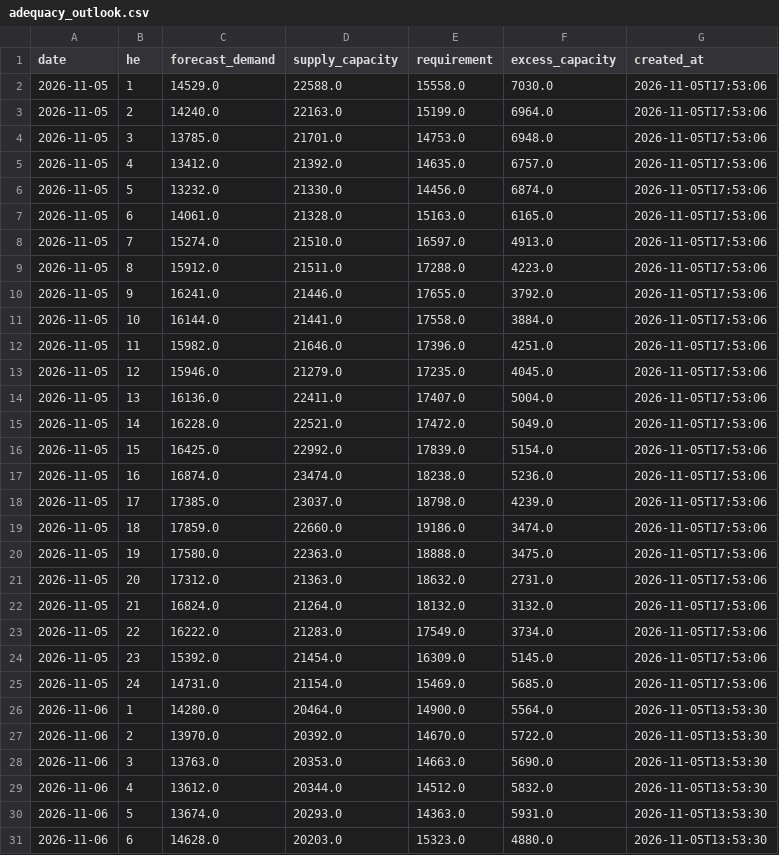
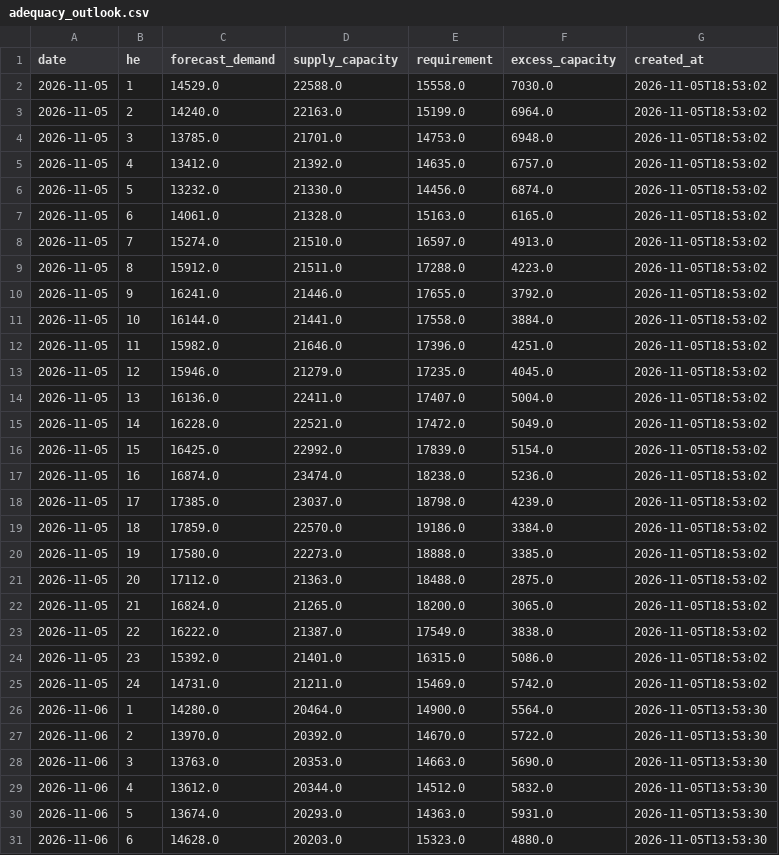
Before and after one commit to lulopdz/ontario-grid, a CSV file: data/adequacy_outlook.csv, drawn as a sheet; only a part is shown.

```diff
--- a/data/adequacy_outlook.csv
+++ b/data/adequacy_outlook.csv
@@ -1,26 +1,26 @@
 date,he,forecast_demand,supply_capacity,requirement,excess_capacity,created_at
-2026-11-05,1,14529.0,22588.0,15558.0,7030.0,2026-11-05T17:53:06
-2026-11-05,2,14240.0,22163.0,15199.0,6964.0,2026-11-05T17:53:06
-2026-11-05,3,13785.0,21701.0,14753.0,6948.0,2026-11-05T17:53:06
-2026-11-05,4,13412.0,21392.0,14635.0,6757.0,2026-11-05T17:53:06
-2026-11-05,5,13232.0,21330.0,14456.0,6874.0,2026-11-05T17:53:06
-2026-11-05,6,14061.0,21328.0,15163.0,6165.0,2026-11-05T17:53:06
-2026-11-05,7,15274.0,21510.0,16597.0,4913.0,2026-11-05T17:53:06
-2026-11-05,8,15912.0,21511.0,17288.0,4223.0,2026-11-05T17:53:06
-2026-11-05,9,16241.0,21446.0,17655.0,3792.0,2026-11-05T17:53:06
-2026-11-05,10,16144.0,21441.0,17558.0,3884.0,2026-11-05T17:53:06
-2026-11-05,11,15982.0,21646.0,17396.0,4251.0,2026-11-05T17:53:06
-2026-11-05,12,15946.0,21279.0,17235.0,4045.0,2026-11-05T17:53:06
-2026-11-05,13,16136.0,22411.0,17407.0,5004.0,2026-11-05T17:53:06
-2026-11-05,14,16228.0,22521.0,17472.0,5049.0,2026-11-05T17:53:06
-2026-11-05,15,16425.0,22992.0,17839.0,5154.0,2026-11-05T17:53:06
-2026-11-05,16,16874.0,23474.0,18238.0,5236.0,2026-11-05T17:53:06
-2026-11-05,17,17385.0,23037.0,18798.0,4239.0,2026-11-05T17:53:06
-2026-11-05,18,17859.0,22660.0,19186.0,3474.0,2026-11-05T17:53:06
-2026-11-05,19,17580.0,22363.0,18888.0,3475.0,2026-11-05T17:53:06
-2026-11-05,20,17312.0,21363.0,18632.0,2731.0,2026-11-05T17:53:06
-2026-11-05,21,16824.0,21264.0,18132.0,3132.0,2026-11-05T17:53:06
-2026-11-05,22,16222.0,21283.0,17549.0,3734.0,2026-11-05T17:53:06
-2026-11-05,23,15392.0,21454.0,16309.0,5145.0,2026-11-05T17:53:06
-2026-11-05,24,14731.0,21154.0,15469.0,5685.0,2026-11-05T17:53:06
+2026-11-05,1,14529.0,22588.0,15558.0,7030.0,2026-11-05T18:53:02
+2026-11-05,2,14240.0,22163.0,15199.0,6964.0,2026-11-05T18:53:02
+2026-11-05,3,13785.0,21701.0,14753.0,6948.0,2026-11-05T18:53:02
+2026-11-05,4,13412.0,21392.0,14635.0,6757.0,2026-11-05T18:53:02
+2026-11-05,5,13232.0,21330.0,14456.0,6874.0,2026-11-05T18:53:02
+2026-11-05,6,14061.0,21328.0,15163.0,6165.0,2026-11-05T18:53:02
+2026-11-05,7,15274.0,21510.0,16597.0,4913.0,2026-11-05T18:53:02
+2026-11-05,8,15912.0,21511.0,17288.0,4223.0,2026-11-05T18:53:02
+2026-11-05,9,16241.0,21446.0,17655.0,3792.0,2026-11-05T18:53:02
+2026-11-05,10,16144.0,21441.0,17558.0,3884.0,2026-11-05T18:53:02
+2026-11-05,11,15982.0,21646.0,17396.0,4251.0,2026-11-05T18:53:02
+2026-11-05,12,15946.0,21279.0,17235.0,4045.0,2026-11-05T18:53:02
+2026-11-05,13,16136.0,22411.0,17407.0,5004.0,2026-11-05T18:53:02
+2026-11-05,14,16228.0,22521.0,17472.0,5049.0,2026-11-05T18:53:02
+2026-11-05,15,16425.0,22992.0,17839.0,5154.0,2026-11-05T18:53:02
+2026-11-05,16,16874.0,23474.0,18238.0,5236.0,2026-11-05T18:53:02
+2026-11-05,17,17385.0,23037.0,18798.0,4239.0,2026-11-05T18:53:02
+2026-11-05,18,17859.0,22570.0,19186.0,3384.0,2026-11-05T18:53:02
+2026-11-05,19,17580.0,22273.0,18888.0,3385.0,2026-11-05T18:53:02
+2026-11-05,20,17112.0,21363.0,18488.0,2875.0,2026-11-05T18:53:02
+2026-11-05,21,16824.0,21265.0,18200.0,3065.0,2026-11-05T18:53:02
+2026-11-05,22,16222.0,21387.0,17549.0,3838.0,2026-11-05T18:53:02
+2026-11-05,23,15392.0,21401.0,16315.0,5086.0,2026-11-05T18:53:02
+2026-11-05,24,14731.0,21211.0,15469.0,5742.0,2026-11-05T18:53:02
 2026-11-06,1,14280.0,20464.0,14900.0,5564.0,2026-11-05T13:53:30
```
